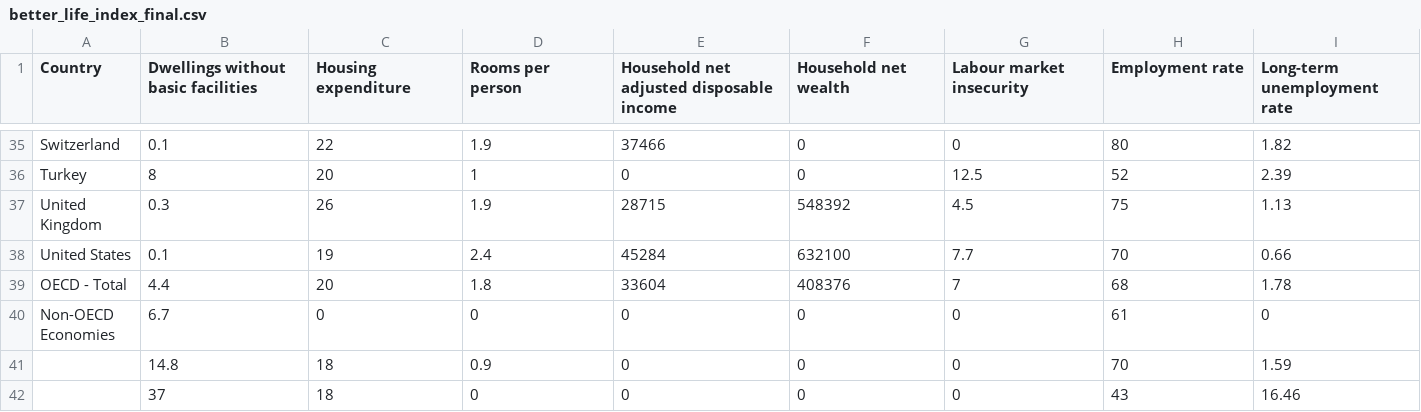
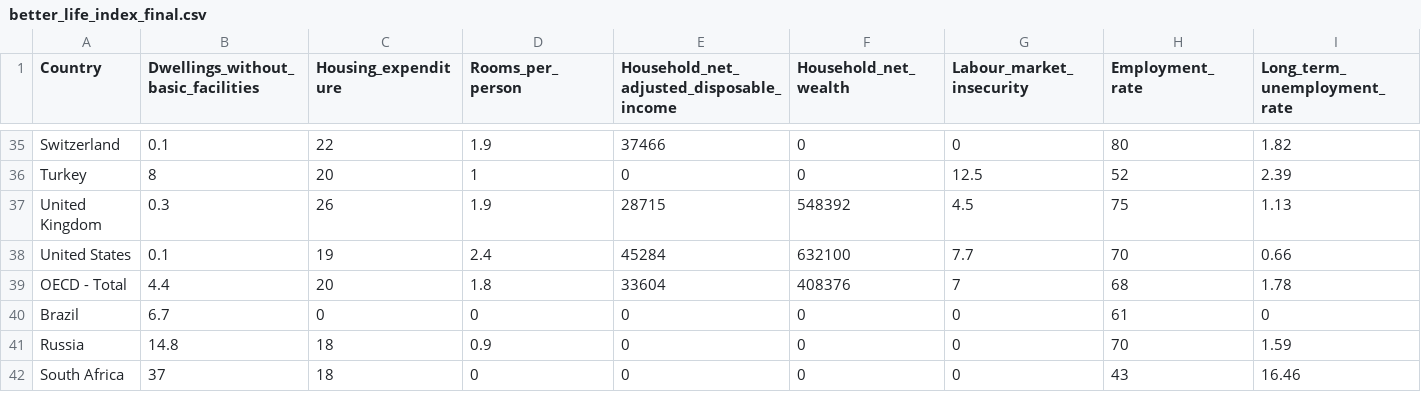
Before and after one commit to chewy-program/project_2, a CSV file: Resources/better_life_index_final.csv, drawn as a sheet; only a part is shown, gaps mark what is left out; the diff covers the shown part only; the diff names each change by its address in the sheet, - before the commit and + after, or states it on an @@ line.

```diff
--- a/Resources/better_life_index_final.csv
+++ b/Resources/better_life_index_final.csv
-B1: Dwellings without basic facilities
+B1: Dwellings_without_basic_facilities
-C1: Housing expenditure
+C1: Housing_expenditure
-D1: Rooms per person
+D1: Rooms_per_person
-E1: Household net adjusted disposable income
+E1: Household_net_adjusted_disposable_income
-F1: Household net wealth
+F1: Household_net_wealth
-G1: Labour market insecurity
+G1: Labour_market_insecurity
-H1: Employment rate
+H1: Employment_rate
-I1: Long-term unemployment rate
+I1: Long_term_unemployment_rate
-A40 (Country): Non-OECD Economies
+A40 (Country): Brazil
-A41 (Country): (empty)
+A41 (Country): Russia
-A42 (Country): (empty)
+A42 (Country): South Africa
```
Also changed, not shown: 16 edited cells elsewhere in this file.
